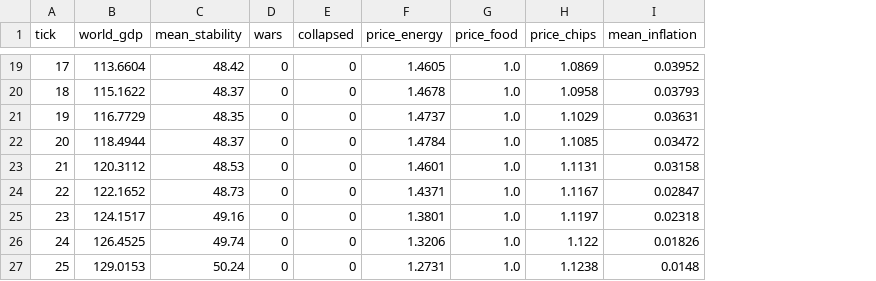
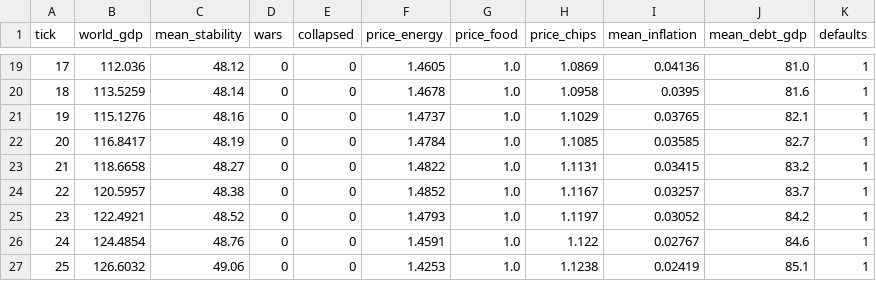
Before and after one commit to kjranyone/meta-security-hackathon-vol-2, a CSV file: server/logs/earth_earth_hormuz/series.csv, drawn as a sheet; only a part is shown, gaps mark what is left out; the diff covers the shown part only; the diff names each change by its address in the sheet, - before the commit and + after, or states it on an @@ line.

Commit message:
Sovereign finance: debt/credibility, risk-premium bond rates, defaults with contagion (parent-linked credibility hits), bailout/rate_hike god cards, fiscal crisis scenarios

```diff
--- a/server/logs/earth_earth_hormuz/series.csv
+++ b/server/logs/earth_earth_hormuz/series.csv
+column J (mean_debt_gdp), rows 19-27: 81.0 | 81.6 | 82.1 | 82.7 | 83.2 | 83.7 | 84.2 | 84.6 | 85.1
+column K (defaults), rows 19-27: all 1
-B19 (world_gdp): 113.6604
+B19 (world_gdp): 112.036
-C19 (mean_stability): 48.42
+C19 (mean_stability): 48.12
-I19 (mean_inflation): 0.03952
+I19 (mean_inflation): 0.04136
-B20 (world_gdp): 115.1622
+B20 (world_gdp): 113.5259
-C20 (mean_stability): 48.37
+C20 (mean_stability): 48.14
-I20 (mean_inflation): 0.03793
+I20 (mean_inflation): 0.0395
-B21 (world_gdp): 116.7729
+B21 (world_gdp): 115.1276
-C21 (mean_stability): 48.35
+C21 (mean_stability): 48.16
-I21 (mean_inflation): 0.03631
+I21 (mean_inflation): 0.03765
-B22 (world_gdp): 118.4944
+B22 (world_gdp): 116.8417
-C22 (mean_stability): 48.37
+C22 (mean_stability): 48.19
-I22 (mean_inflation): 0.03472
+I22 (mean_inflation): 0.03585
-B23 (world_gdp): 120.3112
+B23 (world_gdp): 118.6658
-C23 (mean_stability): 48.53
+C23 (mean_stability): 48.27
-F23 (price_energy): 1.4601
+F23 (price_energy): 1.4822
-I23 (mean_inflation): 0.03158
+I23 (mean_inflation): 0.03415
-B24 (world_gdp): 122.1652
+B24 (world_gdp): 120.5957
-C24 (mean_stability): 48.73
+C24 (mean_stability): 48.38
-F24 (price_energy): 1.4371
+F24 (price_energy): 1.4852
-I24 (mean_inflation): 0.02847
+I24 (mean_inflation): 0.03257
-B25 (world_gdp): 124.1517
+B25 (world_gdp): 122.4921
-C25 (mean_stability): 49.16
+C25 (mean_stability): 48.52
-F25 (price_energy): 1.3801
+F25 (price_energy): 1.4793
-I25 (mean_inflation): 0.02318
+I25 (mean_inflation): 0.03052
-B26 (world_gdp): 126.4525
+B26 (world_gdp): 124.4854
-C26 (mean_stability): 49.74
+C26 (mean_stability): 48.76
-F26 (price_energy): 1.3206
+F26 (price_energy): 1.4591
-I26 (mean_inflation): 0.01826
+I26 (mean_inflation): 0.02767
-B27 (world_gdp): 129.0153
+B27 (world_gdp): 126.6032
-C27 (mean_stability): 50.24
+C27 (mean_stability): 49.06
-F27 (price_energy): 1.2731
+F27 (price_energy): 1.4253
-I27 (mean_inflation): 0.0148
+I27 (mean_inflation): 0.02419
```
Also changed, not shown: 80 edited cells elsewhere in this file, server/logs/earth_earth_triple_crisis/series.csv, 46 other files.
